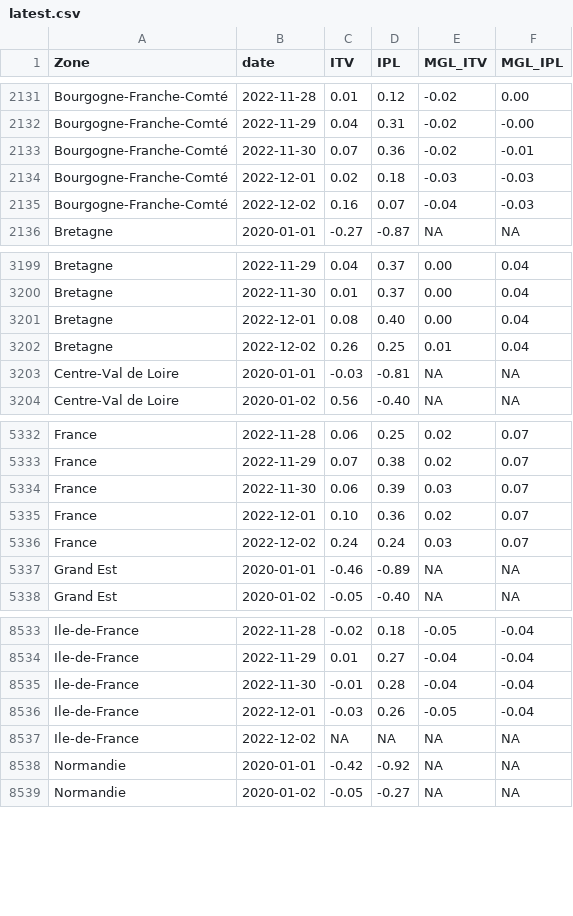
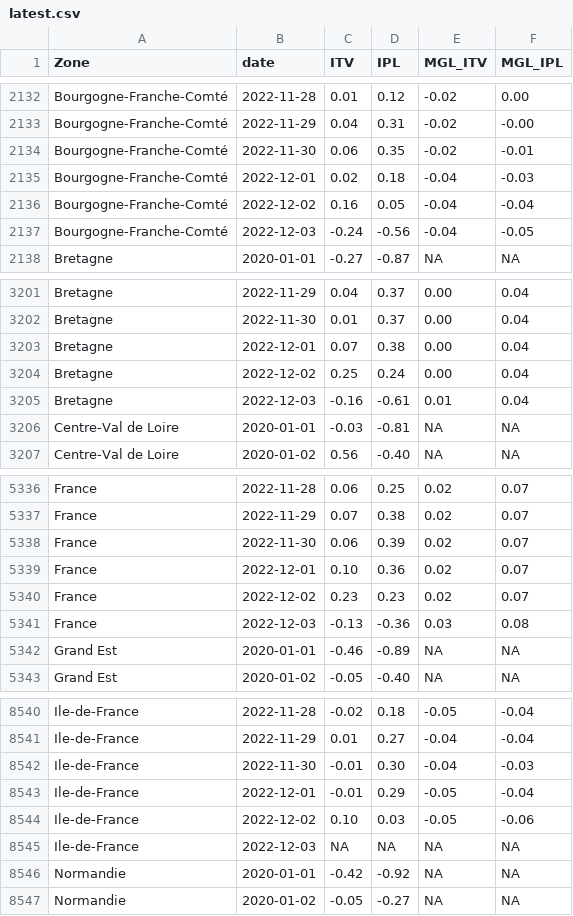
Before and after one commit to CEREMA/data-trafic, a CSV file: fr/latest.csv, drawn as a sheet; only a part is shown, gaps mark what is left out; the diff covers the shown part only.

```diff
--- a/fr/latest.csv
+++ b/fr/latest.csv
@@ -2132,5 +2133,6 @@ Bourgogne-Franche-Comté,2022-11-28,0.01,0.12,-0.02,0.00
 Bourgogne-Franche-Comté,2022-11-29,0.04,0.31,-0.02,-0.00
-Bourgogne-Franche-Comté,2022-11-30,0.07,0.36,-0.02,-0.01
-Bourgogne-Franche-Comté,2022-12-01,0.02,0.18,-0.03,-0.03
-Bourgogne-Franche-Comté,2022-12-02,0.16,0.07,-0.04,-0.03
+Bourgogne-Franche-Comté,2022-11-30,0.06,0.35,-0.02,-0.01
+Bourgogne-Franche-Comté,2022-12-01,0.02,0.18,-0.04,-0.03
+Bourgogne-Franche-Comté,2022-12-02,0.16,0.05,-0.04,-0.04
+Bourgogne-Franche-Comté,2022-12-03,-0.24,-0.56,-0.04,-0.05
 Bretagne,2020-01-01,-0.27,-0.87,NA,NA
@@ -3200,4 +3202,5 @@ Bretagne,2022-11-29,0.04,0.37,0.00,0.04
 Bretagne,2022-11-30,0.01,0.37,0.00,0.04
-Bretagne,2022-12-01,0.08,0.40,0.00,0.04
-Bretagne,2022-12-02,0.26,0.25,0.01,0.04
+Bretagne,2022-12-01,0.07,0.38,0.00,0.04
+Bretagne,2022-12-02,0.25,0.24,0.00,0.04
+Bretagne,2022-12-03,-0.16,-0.61,0.01,0.04
 Centre-Val de Loire,2020-01-01,-0.03,-0.81,NA,NA
@@ -5333,5 +5337,6 @@ France,2022-11-28,0.06,0.25,0.02,0.07
 France,2022-11-29,0.07,0.38,0.02,0.07
-France,2022-11-30,0.06,0.39,0.03,0.07
+France,2022-11-30,0.06,0.39,0.02,0.07
 France,2022-12-01,0.10,0.36,0.02,0.07
-France,2022-12-02,0.24,0.24,0.03,0.07
+France,2022-12-02,0.23,0.23,0.02,0.07
+France,2022-12-03,-0.13,-0.36,0.03,0.08
 Grand Est,2020-01-01,-0.46,-0.89,NA,NA
@@ -8534,5 +8541,6 @@ Ile-de-France,2022-11-28,-0.02,0.18,-0.05,-0.04
 Ile-de-France,2022-11-29,0.01,0.27,-0.04,-0.04
-Ile-de-France,2022-11-30,-0.01,0.28,-0.04,-0.04
-Ile-de-France,2022-12-01,-0.03,0.26,-0.05,-0.04
-Ile-de-France,2022-12-02,NA,NA,NA,NA
+Ile-de-France,2022-11-30,-0.01,0.30,-0.04,-0.03
+Ile-de-France,2022-12-01,-0.01,0.29,-0.05,-0.04
+Ile-de-France,2022-12-02,0.10,0.03,-0.05,-0.06
+Ile-de-France,2022-12-03,NA,NA,NA,NA
 Normandie,2020-01-01,-0.42,-0.92,NA,NA
```
Also changed, not shown: 9 added rows and 7 edited cells elsewhere in this file, collectivites/paris_brut_latest.csv, collectivites/paris_latest.csv, 2 other files.
